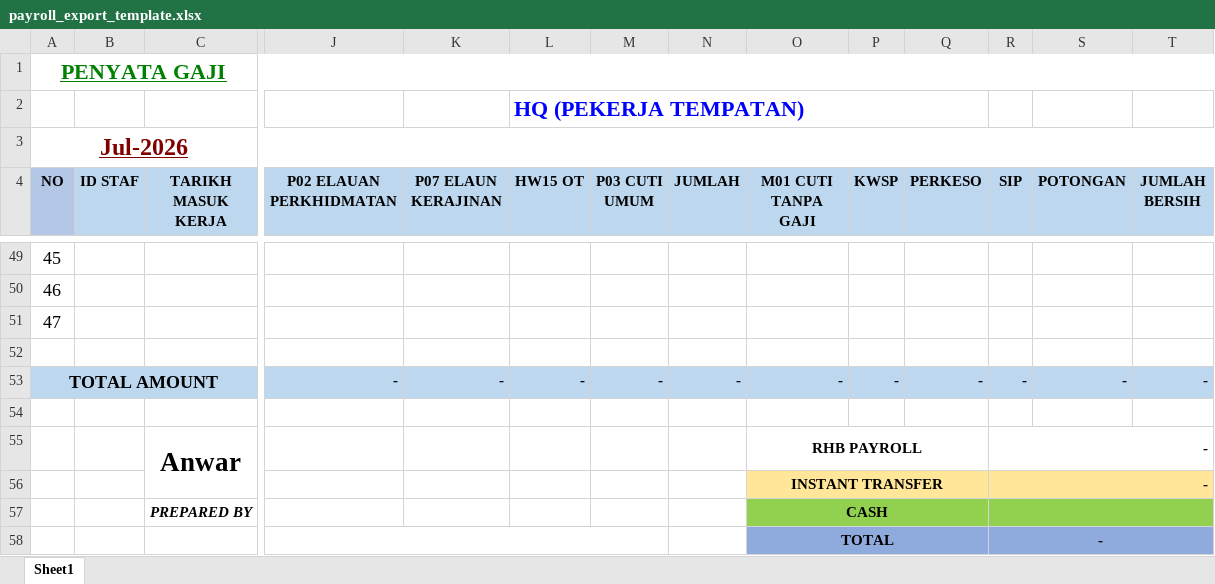
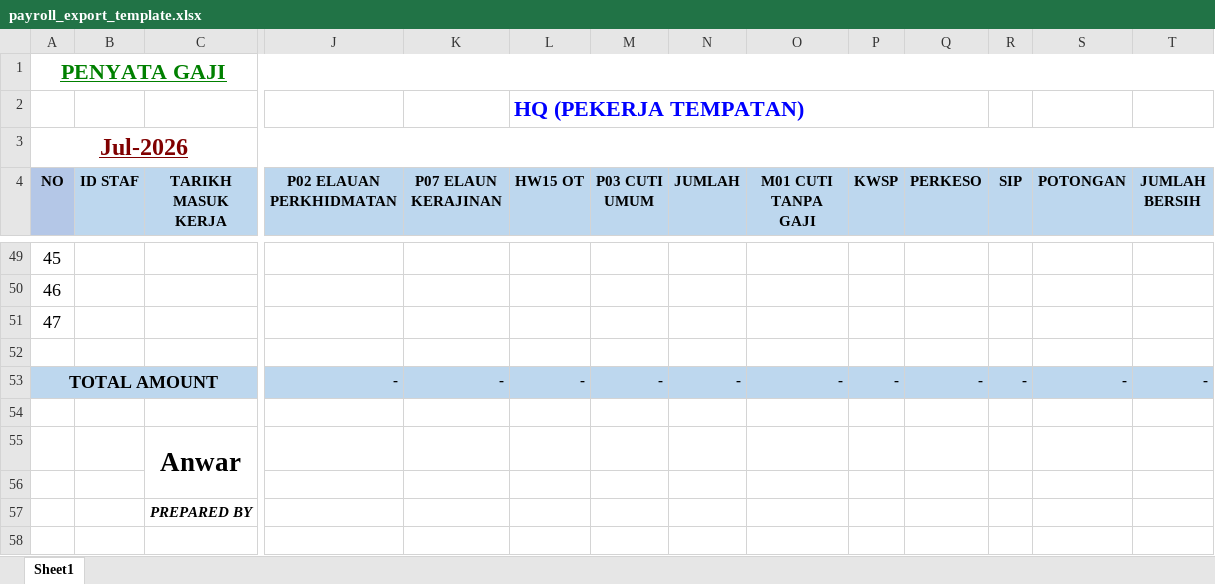
Before and after one commit to wajisumiliya/hasanipayroll, an Excel workbook: assets/payroll_export_template.xlsx, sheet Sheet1, drawn as a sheet; only a part is shown, gaps mark what is left out; values as stored, in another font and other column widths than the file's, no borders; charts and pictures not drawn; removed rows and columns are numbered as before the commit, all else as after; rows hold the shown columns only; the diff names each change by its address in the sheet, - before the commit and + after, or states it on an @@ line.

Commit message:
excel update

```diff
--- a/assets/payroll_export_template.xlsx (sheet Sheet1)
+++ b/assets/payroll_export_template.xlsx (sheet Sheet1)
-row 55:  |  | Anwar |  |  |  |  |  | RHB PAYROLL |  |  | -
+row 55:  |  | Anwar
-row 56:  |  |  |  |  |  |  |  | INSTANT TRANSFER |  |  | -
+row 56: (empty)
-O56:T56 fill: #FFE699
+O56:T56 fill: none
-O56:Q56 merged
-R56:T56 merged
-O57 (M01 CUTI TANPA GAJI): CASH
+O57 (M01 CUTI TANPA GAJI): (empty)
-O57:T57 fill: #92D050
+O57:T57 fill: none
-O57:Q57 merged
-R57:T57 merged
-row 58:  |  |  |  |  |  |  |  | TOTAL |  |  | -
```
Also changed, not shown: 1 other file.
